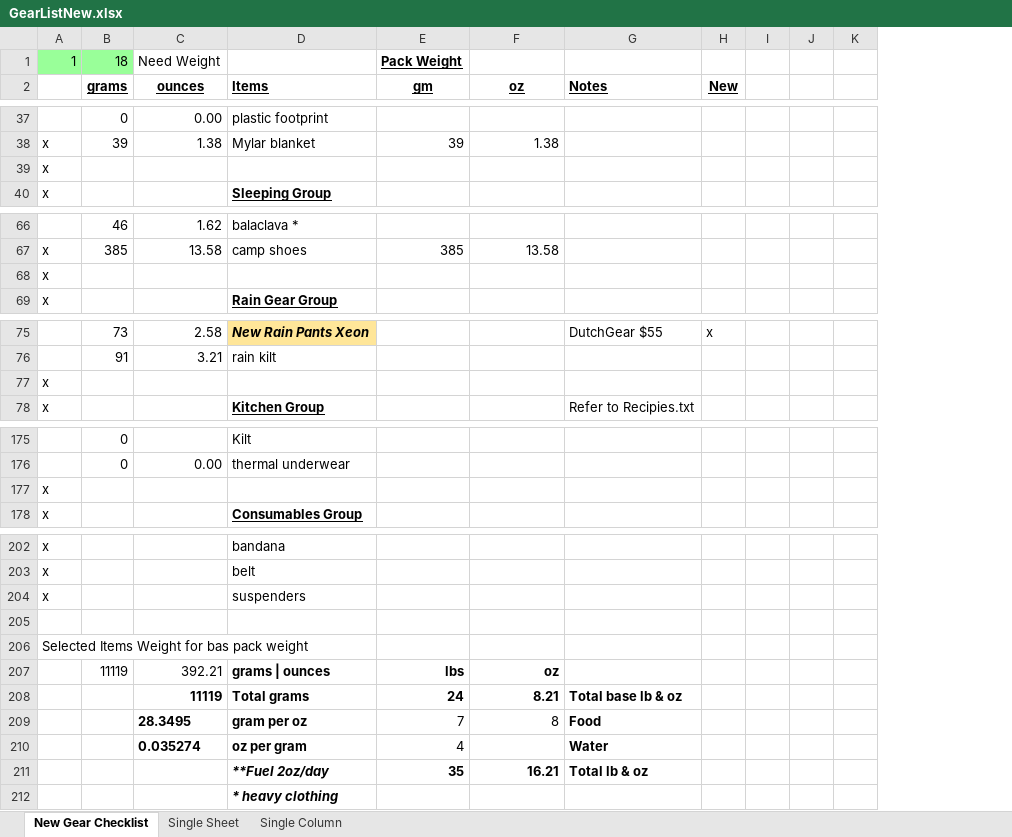
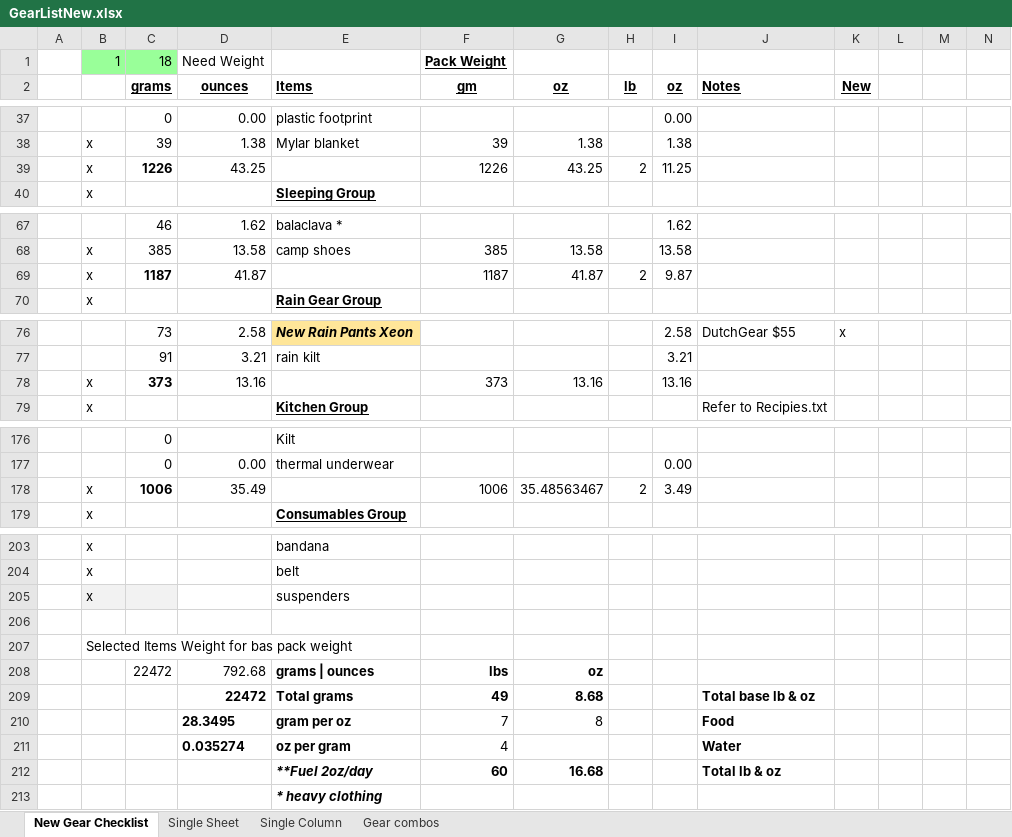
Before and after one commit to dpsmith005/backpacking, an Excel workbook: AT/GearListNew.xlsx, sheet New Gear Checklist, drawn as a sheet; only a part is shown, gaps mark what is left out; values as stored, in another font and other column widths than the file's, no borders; conditional formats not drawn; removed rows and columns are numbered as before the commit, all else as after; the diff covers the shown part only; the diff names each change by its address in the sheet, - before the commit and + after, or states it on an @@ line.

```diff
--- a/AT/GearListNew.xlsx (sheet New Gear Checklist)
+++ b/AT/GearListNew.xlsx (sheet New Gear Checklist)
+sheet tab: Gear combos
+column A, empty
+column H (lb), empty
+column I (oz), rows 37-38: 0.00 | 1.38; rows 67-68: 1.62 | 13.58; rows 76-77: 2.58 | 3.21; row 177: 0.00
-row 39: x
+row 39:  | x | 1226 | 43.25 |  | 1226 | 43.25 | 2 | 11.25
-row 68: x
+row 69:  | x | 1187 | 41.87 |  | 1187 | 41.87 | 2 | 9.87
-row 77: x
+row 78:  | x | 373 | 13.16 |  | 373 | 13.16 |  | 13.16
-row 177: x
+row 178:  | x | 1006 | 35.49 |  | 1006 | 35.48563467 | 2 | 3.49
-B205:C205 fill: none
+B205:C205 fill: #F2F2F2
-C208 (grams): 11119
+C208 (grams): 22472
-D208 (ounces): 392.21
+D208 (ounces): 792.68
-row 208:  |  | 11119 | Total grams | 24 | 8.21 | Total base lb & oz
+row 209:  |  |  | 22472 | Total grams | 49 | 8.68 |  |  | Total base lb & oz
-F212 (gm): 35
+F212 (gm): 60
-G212 (oz): 16.21
+G212 (oz): 16.68
```
Also changed, not shown: 9 added rows, 8 removed rows, 16 edited cells and cell formats elsewhere in this sheet, sheet Single Column, sheet Single Sheet, formulas that keep their value.
